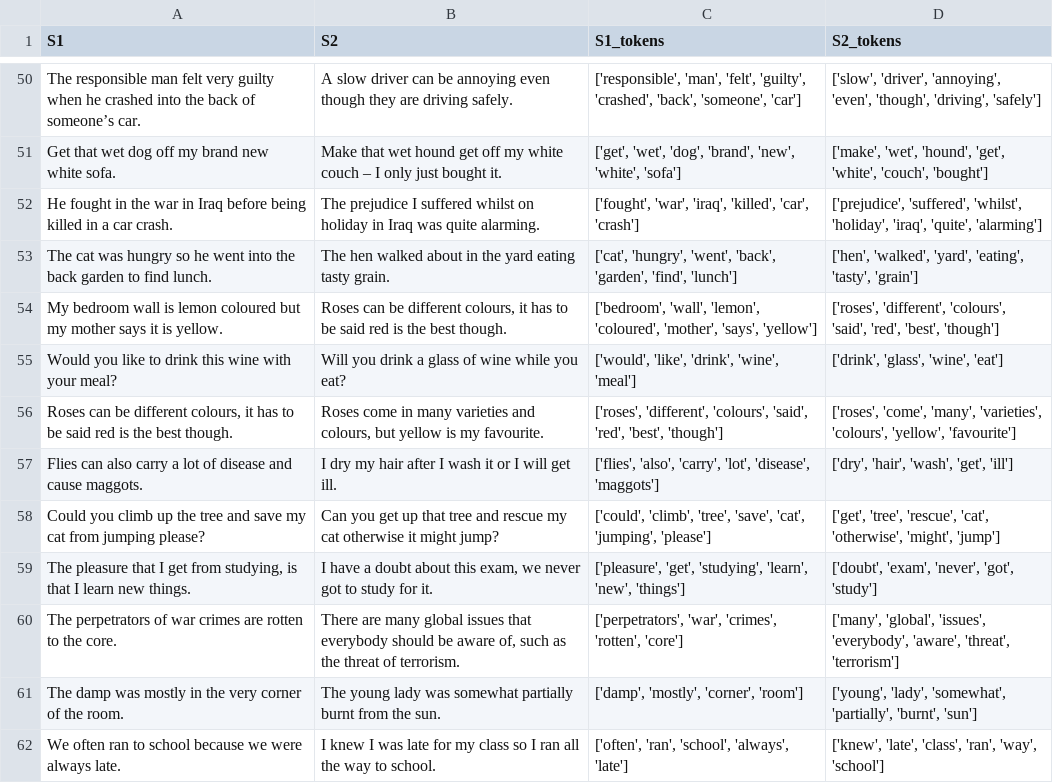
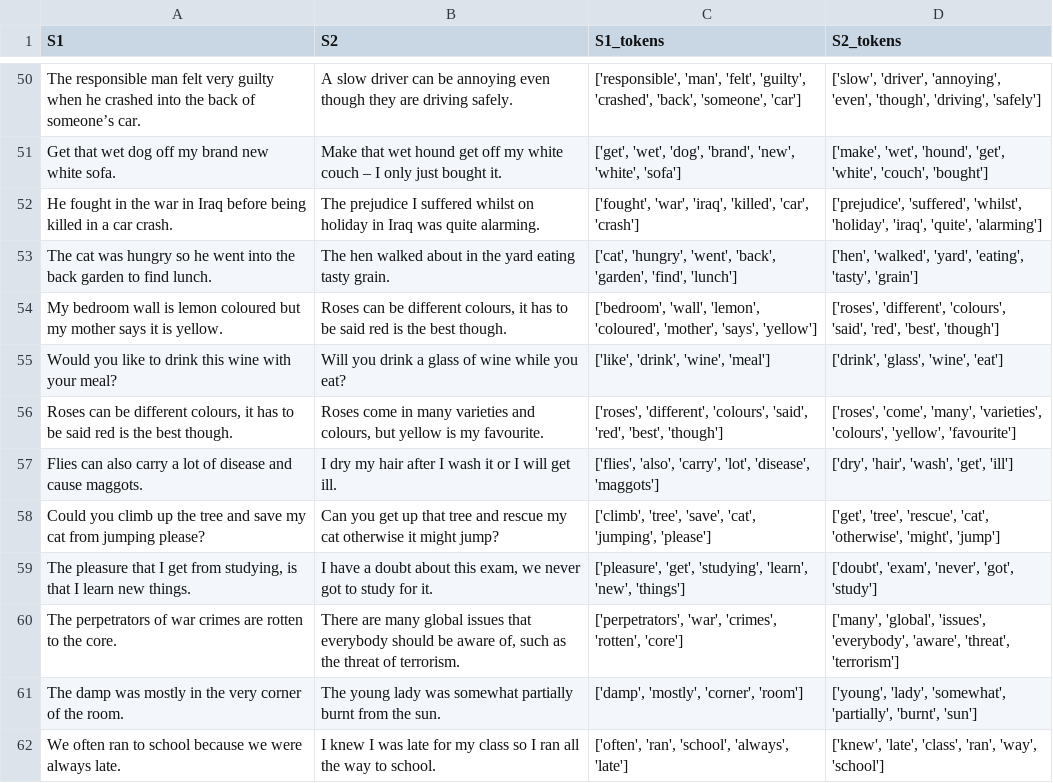
Before and after one commit to QuestNPC/NLP-Project, a CSV file: preprocess_test.csv, drawn as a sheet; only a part is shown, gaps mark what is left out; the diff covers the shown part only.

Commit message:
preprocess update

```diff
--- a/preprocess_test.csv
+++ b/preprocess_test.csv
@@ -54,6 +54,6 @@ The cat was hungry so he went into the back garden to find lunch.;The hen walked
 My bedroom wall is lemon coloured but my mother says it is yellow.;Roses can be different colours, it has to be said red is the best though.;['bedroom', 'wall', 'lemon', 'coloured', 'mother', 'says', 'yellow'];['roses', 'different', 'colours', 'said', 'red', 'best', 'though']
-Would you like to drink this wine with your meal?;Will you drink a glass of wine while you eat?;['would', 'like', 'drink', 'wine', 'meal'];['drink', 'glass', 'wine', 'eat']
+Would you like to drink this wine with your meal?;Will you drink a glass of wine while you eat?;['like', 'drink', 'wine', 'meal'];['drink', 'glass', 'wine', 'eat']
 Roses can be different colours, it has to be said red is the best though.;Roses come in many varieties and colours, but yellow is my favourite.;['roses', 'different', 'colours', 'said', 'red', 'best', 'though'];['roses', 'come', 'many', 'varieties', 'colours', 'yellow', 'favourite']
 Flies can also carry a lot of disease and cause maggots.;I dry my hair after I wash it or I will get ill.;['flies', 'also', 'carry', 'lot', 'disease', 'maggots'];['dry', 'hair', 'wash', 'get', 'ill']
-Could you climb up the tree and save my cat from jumping please?;Can you get up that tree and rescue my cat otherwise it might jump?;['could', 'climb', 'tree', 'save', 'cat', 'jumping', 'please'];['get', 'tree', 'rescue', 'cat', 'otherwise', 'might', 'jump']
+Could you climb up the tree and save my cat from jumping please?;Can you get up that tree and rescue my cat otherwise it might jump?;['climb', 'tree', 'save', 'cat', 'jumping', 'please'];['get', 'tree', 'rescue', 'cat', 'otherwise', 'might', 'jump']
 The pleasure that I get from studying, is that I learn new things.;I have a doubt about this exam, we never got to study for it.;['pleasure', 'get', 'studying', 'learn', 'new', 'things'];['doubt', 'exam', 'never', 'got', 'study']
```
Also changed, not shown: 10 edited cells elsewhere in this file, 1 other file.
